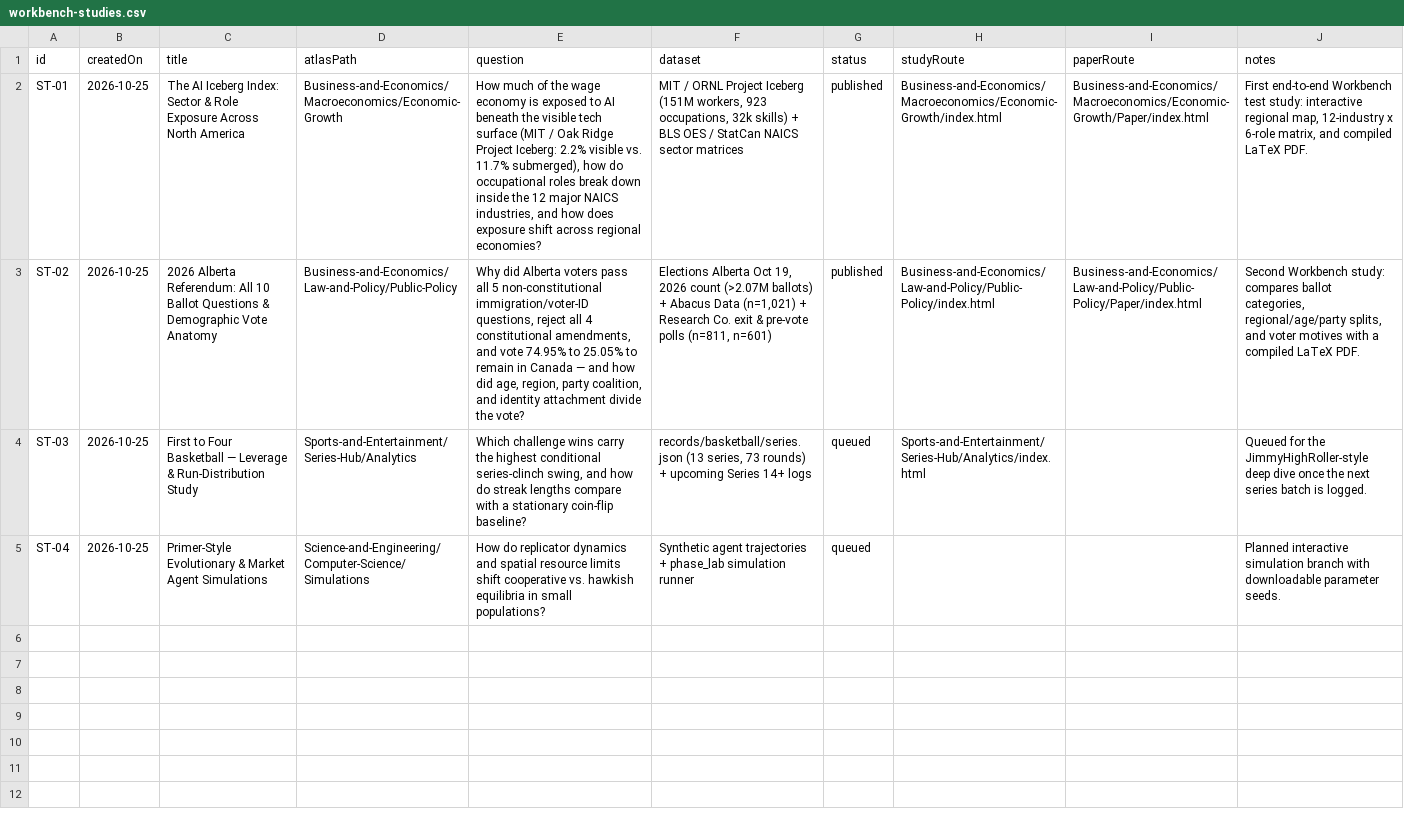
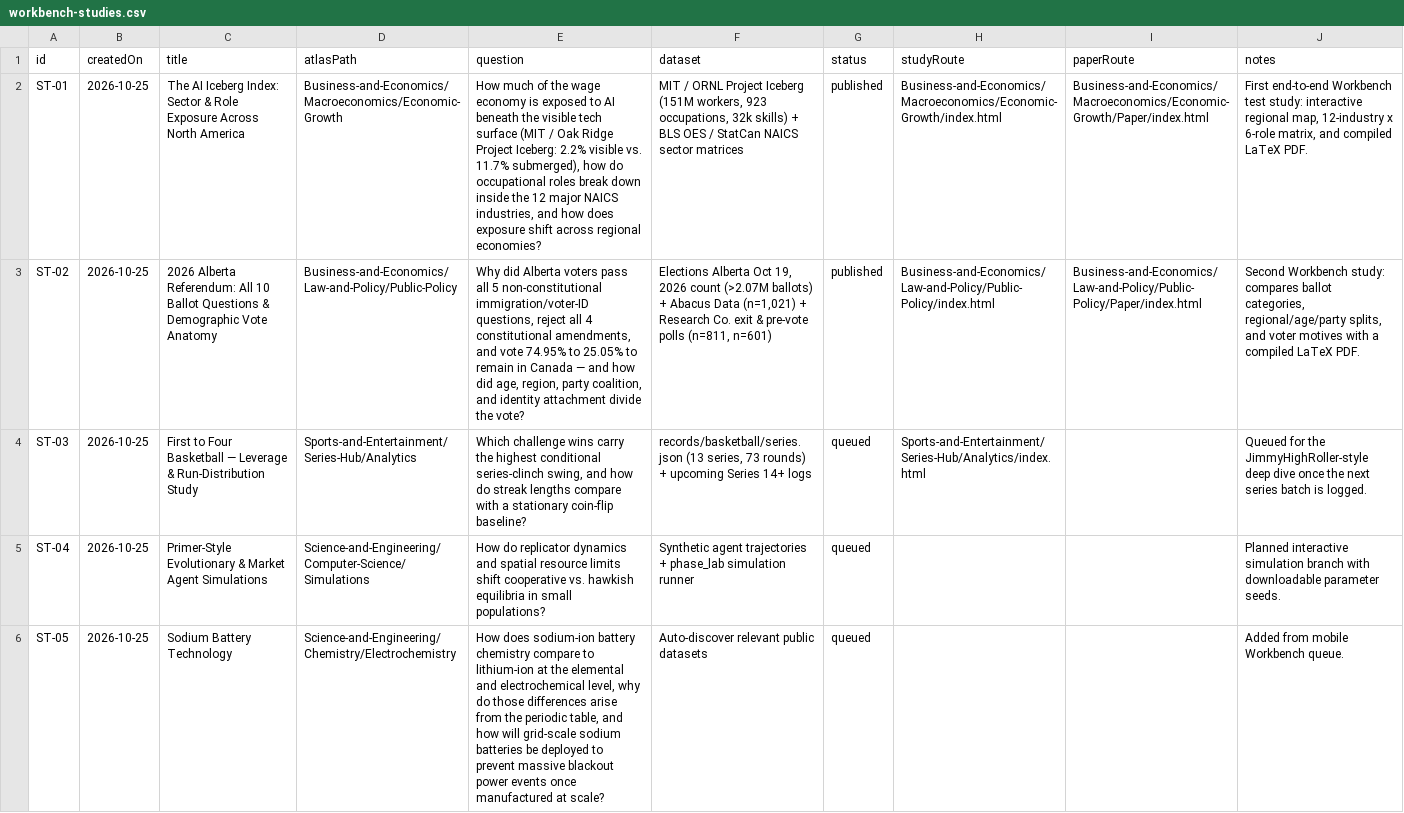
Before and after one commit to l2mcgrat/liammspandasprojects, a CSV file: assets/data/workbench-studies.csv, drawn as a sheet; the diff names each change by its address in the sheet, - before the commit and + after, or states it on an @@ line.

Commit message:
Workbench: Unlock Admin session/IP lock, IP Index & Delete moderation, always-on filter bar, ST-05 Sodium Battery & sequential IDs

```diff
--- a/assets/data/workbench-studies.csv
+++ b/assets/data/workbench-studies.csv
+row 6: ST-05 | 2026-10-25 | Sodium Battery Technology | Science-and-Engineering/Chemistry/Electrochemistry | How does sodium-ion battery chemistry compare to lithium-ion at the elemental and electrochemical level, why do those differences arise from the periodic table, and how will grid-scale sodium batteries be deployed to prevent massive blackout power events once manufactured at scale? | Auto-discover relevant public datasets | queued |  |  | Added from mobile Workbench queue.
```
Also changed, not shown: 6 other files.
